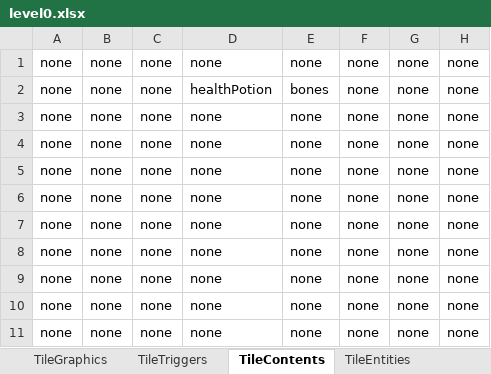
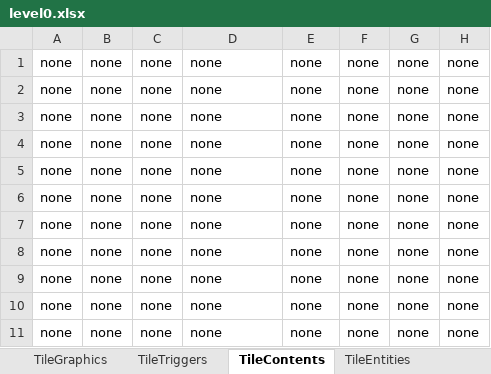
Before and after one commit to tmgarcia/RichAnimationFinal, an Excel workbook: level0.xlsx, sheet TileContents, drawn as a sheet; only a part is shown; values as stored, in another font and other column widths than the file's, no borders; the diff names each change by its address in the sheet, - before the commit and + after, or states it on an @@ line.

```diff
--- a/level0.xlsx (sheet TileContents)
+++ b/level0.xlsx (sheet TileContents)
-D2: healthPotion
+D2: none
-E2: bones
+E2: none
```
Also changed, not shown: 3 other files.
